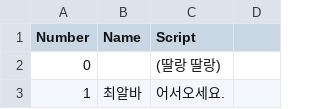
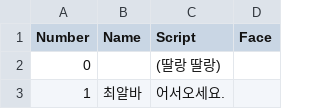
Before and after one commit to TeamOddCS/JS25, a CSV file: Odd_ConvenienceStore/Assets/Resources/진상1-1.csv, drawn as a sheet; only a part is shown; the diff names each change by its address in the sheet, - before the commit and + after, or states it on an @@ line.

```diff
--- a/Odd_ConvenienceStore/Assets/Resources/진상1-1.csv
+++ b/Odd_ConvenienceStore/Assets/Resources/진상1-1.csv
-D1: (empty)
+D1: Face
```
Also changed, not shown: 1 other file.
